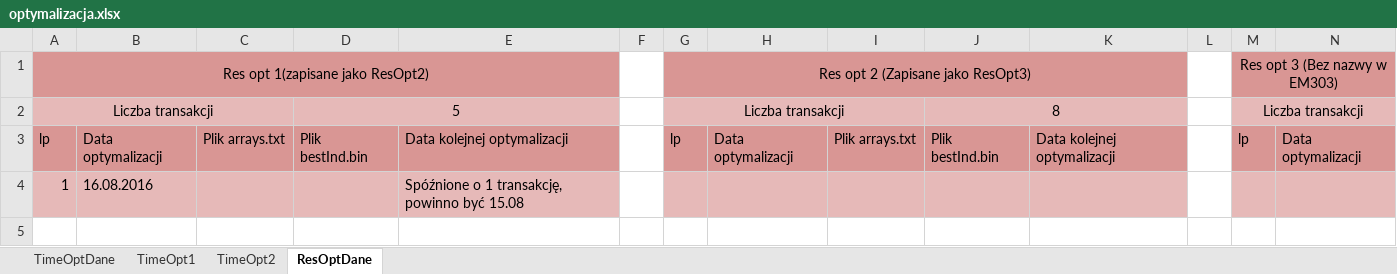
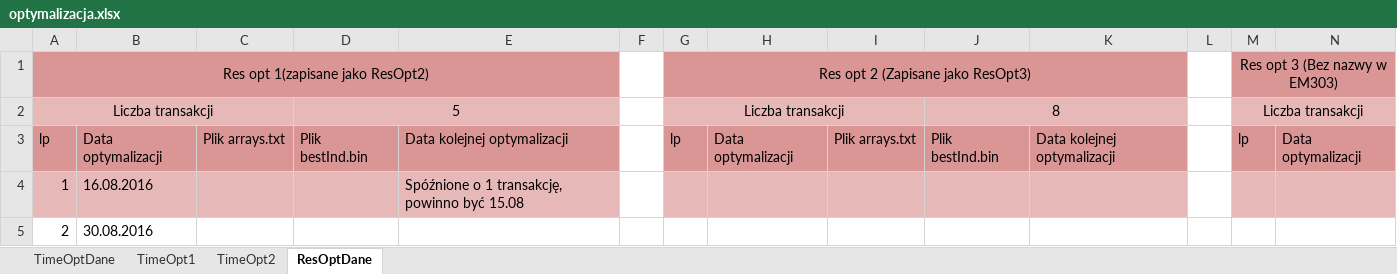
Before and after one commit to JakubAdamczyk344/OptimisationData, an Excel workbook: optymalizacja.xlsx, sheet ResOptDane, drawn as a sheet; only a part is shown; values as stored, in another font and other column widths than the file's, no borders; rows hold the shown columns only; the diff names each change by its address in the sheet, - before the commit and + after, or states it on an @@ line.

```diff
--- a/optymalizacja.xlsx (sheet ResOptDane)
+++ b/optymalizacja.xlsx (sheet ResOptDane)
+row 5: 2 | 30.08.2016
```
Also changed, not shown: 2 other files.
